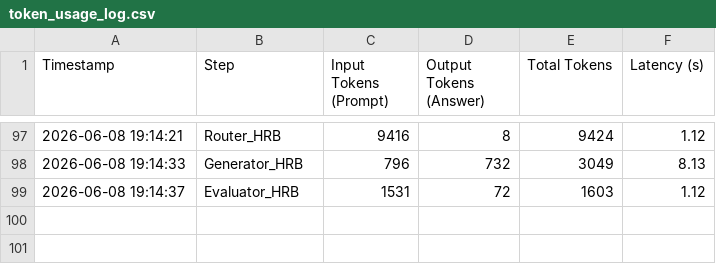
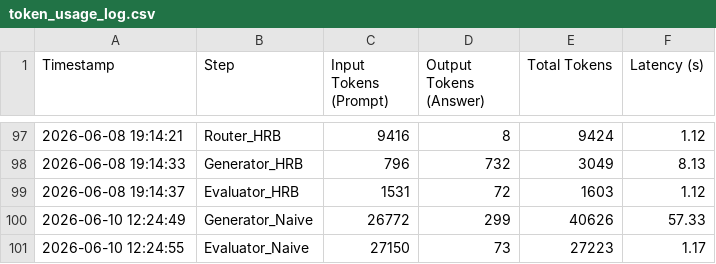
Before and after one commit to andreamurari/TesiMagistrale_NextQuerySuggestion, a CSV file: GeminiAPI_x_streamlit/token_usage_log.csv, drawn as a sheet; only a part is shown, gaps mark what is left out; the diff names each change by its address in the sheet, - before the commit and + after, or states it on an @@ line.

```diff
--- a/GeminiAPI_x_streamlit/token_usage_log.csv
+++ b/GeminiAPI_x_streamlit/token_usage_log.csv
+row 100: 2026-06-10 12:24:49 | Generator_Naive | 26772 | 299 | 40626 | 57.33
+row 101: 2026-06-10 12:24:55 | Evaluator_Naive | 27150 | 73 | 27223 | 1.17
```
Also changed, not shown: GeminiAPI_x_streamlit/chat_logs.csv, 1 other file.
